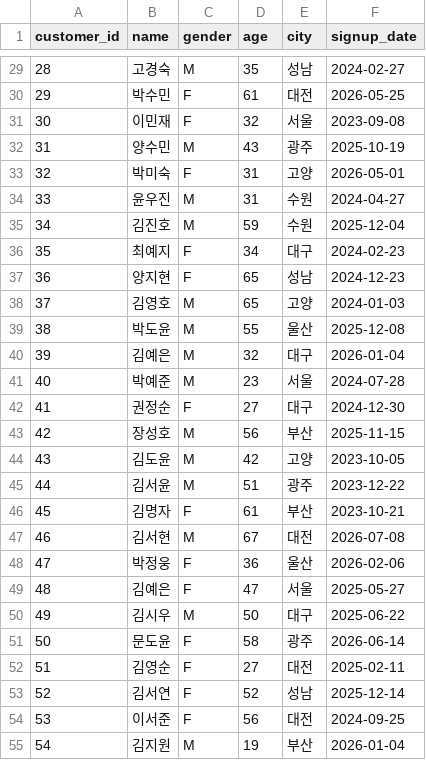
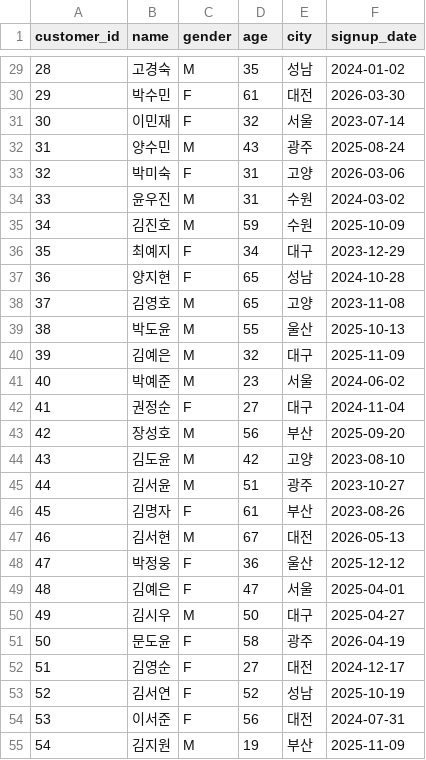
Before and after one commit to candle1030/llm-data-analysis-course, a CSV file: data/raw/customers.csv, drawn as a sheet; only a part is shown, gaps mark what is left out; the diff covers the shown part only.

```diff
--- a/data/raw/customers.csv
+++ b/data/raw/customers.csv
@@ -29,27 +29,27 @@
-28,고경숙,M,35,성남,2024-02-27
-29,박수민,F,61,대전,2026-05-25
-30,이민재,F,32,서울,2023-09-08
-31,양수민,M,43,광주,2025-10-19
-32,박미숙,F,31,고양,2026-05-01
-33,윤우진,M,31,수원,2024-04-27
-34,김진호,M,59,수원,2025-12-04
-35,최예지,F,34,대구,2024-02-23
-36,양지현,F,65,성남,2024-12-23
-37,김영호,M,65,고양,2024-01-03
-38,박도윤,M,55,울산,2025-12-08
-39,김예은,M,32,대구,2026-01-04
-40,박예준,M,23,서울,2024-07-28
-41,권정순,F,27,대구,2024-12-30
-42,장성호,M,56,부산,2025-11-15
-43,김도윤,M,42,고양,2023-10-05
-44,김서윤,M,51,광주,2023-12-22
-45,김명자,F,61,부산,2023-10-21
-46,김서현,M,67,대전,2026-07-08
-47,박정웅,F,36,울산,2026-02-06
-48,김예은,F,47,서울,2025-05-27
-49,김시우,M,50,대구,2025-06-22
-50,문도윤,F,58,광주,2026-06-14
-51,김영순,F,27,대전,2025-02-11
-52,김서연,F,52,성남,2025-12-14
-53,이서준,F,56,대전,2024-09-25
-54,김지원,M,19,부산,2026-01-04
+28,고경숙,M,35,성남,2024-01-02
+29,박수민,F,61,대전,2026-03-30
+30,이민재,F,32,서울,2023-07-14
+31,양수민,M,43,광주,2025-08-24
+32,박미숙,F,31,고양,2026-03-06
+33,윤우진,M,31,수원,2024-03-02
+34,김진호,M,59,수원,2025-10-09
+35,최예지,F,34,대구,2023-12-29
+36,양지현,F,65,성남,2024-10-28
+37,김영호,M,65,고양,2023-11-08
+38,박도윤,M,55,울산,2025-10-13
+39,김예은,M,32,대구,2025-11-09
+40,박예준,M,23,서울,2024-06-02
+41,권정순,F,27,대구,2024-11-04
+42,장성호,M,56,부산,2025-09-20
+43,김도윤,M,42,고양,2023-08-10
+44,김서윤,M,51,광주,2023-10-27
+45,김명자,F,61,부산,2023-08-26
+46,김서현,M,67,대전,2026-05-13
+47,박정웅,F,36,울산,2025-12-12
+48,김예은,F,47,서울,2025-04-01
+49,김시우,M,50,대구,2025-04-27
+50,문도윤,F,58,광주,2026-04-19
+51,김영순,F,27,대전,2024-12-17
+52,김서연,F,52,성남,2025-10-19
+53,이서준,F,56,대전,2024-07-31
+54,김지원,M,19,부산,2025-11-09
```
Also changed, not shown: 123 edited cells elsewhere in this file, data/raw/order_items.csv, data/raw/orders.csv, 17 other files.
